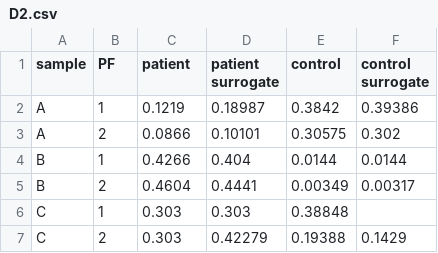
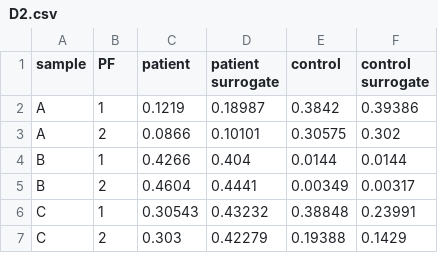
Before and after one commit to seohuibae/bis525_midterm_project, a CSV file: D2.csv, drawn as a sheet.

Commit message:
D2 result

```diff
--- a/D2.csv
+++ b/D2.csv
@@ -5,3 +5,3 @@ B,1,0.4266,0.404,0.0144,0.0144
 B,2,0.4604,0.4441,0.00349,0.00317
-C,1,0.303,0.303,0.38848,
+C,1,0.30543,0.43232,0.38848,0.23991
 C,2,0.303,0.42279,0.19388,0.1429
```
